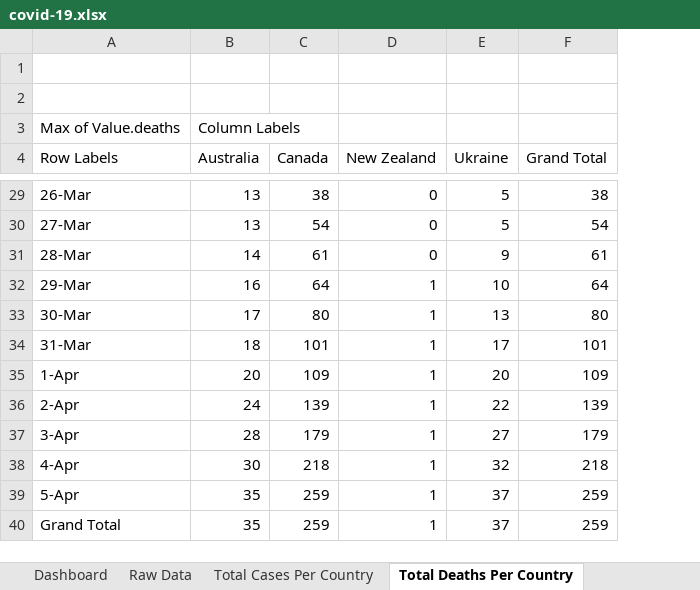
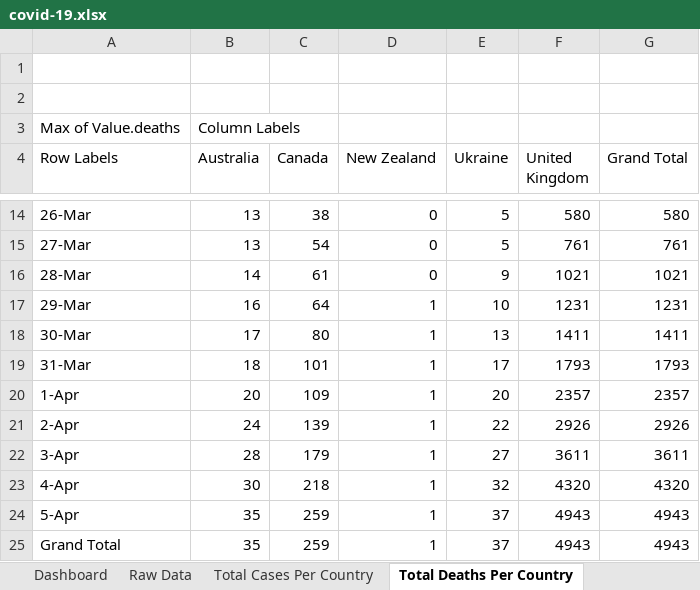
Before and after one commit to xarial/covid19-dashboard, an Excel workbook: covid-19.xlsx, sheet Total Deaths Per Country, drawn as a sheet; only a part is shown, gaps mark what is left out; values as stored, in another font and other column widths than the file's, no borders; addresses are those after the commit; the diff covers the shown part only; the diff names each change by its address in the sheet, - before the commit and + after, or states it on an @@ line.

```diff
--- a/covid-19.xlsx (sheet Total Deaths Per Country)
+++ b/covid-19.xlsx (sheet Total Deaths Per Country)
+column F (United Kingdom), rows 14-25: 580 | 761 | 1021 | 1231 | 1411 | 1793 | 2357 | 2926 | 3611 | 4320 | 4943 | 4943
-G14 (Grand Total): 38
+G14 (Grand Total): 580
-G15 (Grand Total): 54
+G15 (Grand Total): 761
-G16 (Grand Total): 61
+G16 (Grand Total): 1021
-G17 (Grand Total): 64
+G17 (Grand Total): 1231
-G18 (Grand Total): 80
+G18 (Grand Total): 1411
-G19 (Grand Total): 101
+G19 (Grand Total): 1793
-G20 (Grand Total): 109
+G20 (Grand Total): 2357
-G21 (Grand Total): 139
+G21 (Grand Total): 2926
-G22 (Grand Total): 179
+G22 (Grand Total): 3611
-G23 (Grand Total): 218
+G23 (Grand Total): 4320
-G24:G25 (Grand Total): 259
+G24:G25 (Grand Total): 4943
```
Also changed, not shown: 15 removed rows and 9 edited cells elsewhere in this sheet, sheet Total Cases Per Country, sheet Total Recovered Per Country, charts or pictures.
